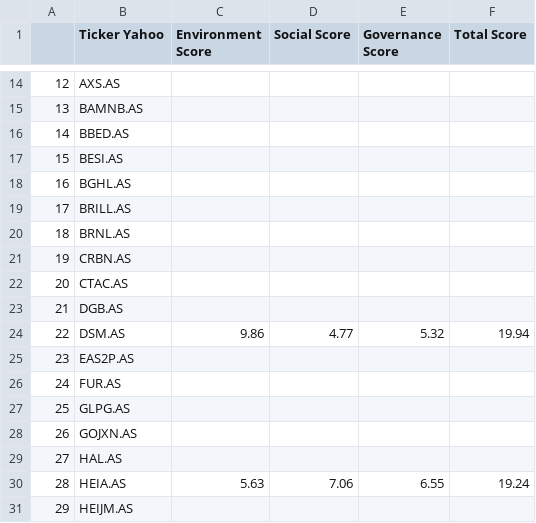
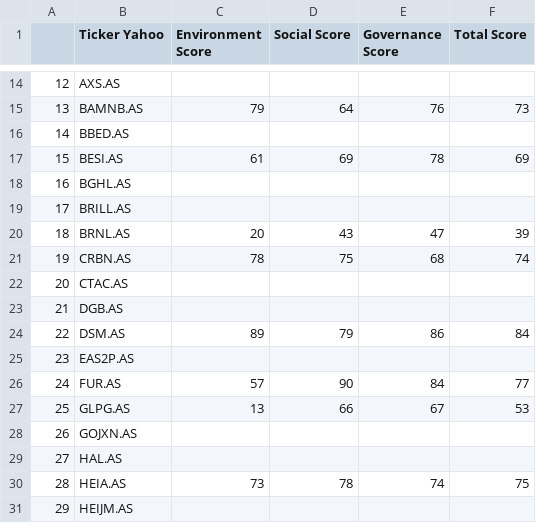
Before and after one commit to Simzer994/Portfolio-Project, a CSV file: datas/esg_scores.csv, drawn as a sheet; only a part is shown, gaps mark what is left out; the diff covers the shown part only.

Commit message:
update-esg-scores

```diff
--- a/datas/esg_scores.csv
+++ b/datas/esg_scores.csv
@@ -14,18 +14,18 @@
 12,AXS.AS,,,,
-13,BAMNB.AS,,,,
+13,BAMNB.AS,79,64,76,73
 14,BBED.AS,,,,
-15,BESI.AS,,,,
+15,BESI.AS,61,69,78,69
 16,BGHL.AS,,,,
 17,BRILL.AS,,,,
-18,BRNL.AS,,,,
-19,CRBN.AS,,,,
+18,BRNL.AS,20,43,47,39
+19,CRBN.AS,78,75,68,74
 20,CTAC.AS,,,,
 21,DGB.AS,,,,
-22,DSM.AS,9.86,4.77,5.32,19.94
+22,DSM.AS,89,79,86,84
 23,EAS2P.AS,,,,
-24,FUR.AS,,,,
-25,GLPG.AS,,,,
+24,FUR.AS,57,90,84,77
+25,GLPG.AS,13,66,67,53
 26,GOJXN.AS,,,,
 27,HAL.AS,,,,
-28,HEIA.AS,5.63,7.06,6.55,19.24
+28,HEIA.AS,73,78,74,75
 29,HEIJM.AS,,,,
```
Also changed, not shown: 116 edited cells elsewhere in this file.
